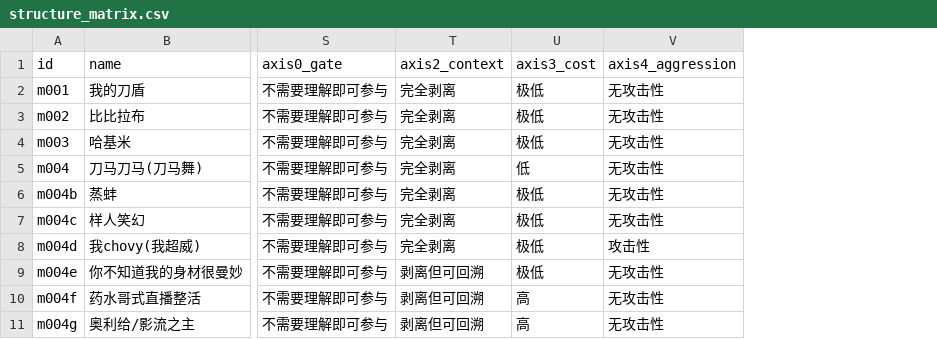
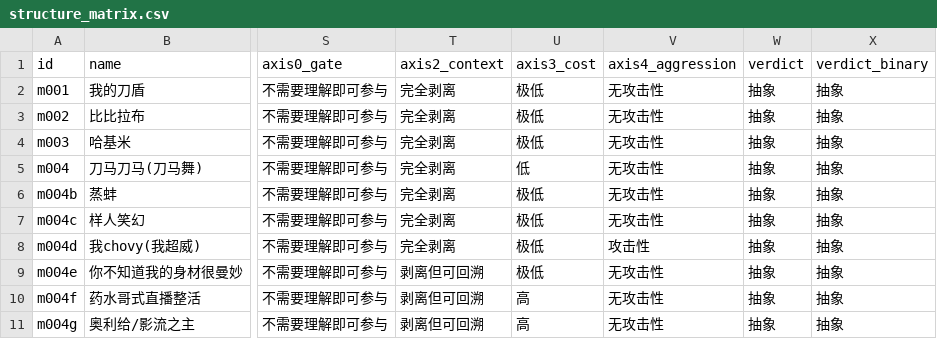
Before and after one commit to Clearailhc/clearai-dsh, a CSV file: lab/data/structure_matrix.csv, drawn as a sheet; only a part is shown, gaps mark what is left out; the diff names each change by its address in the sheet, - before the commit and + after, or states it on an @@ line.

```diff
--- a/lab/data/structure_matrix.csv
+++ b/lab/data/structure_matrix.csv
+column W (verdict), rows 2-11: all 抽象
+column X (verdict_binary), rows 2-11: all 抽象
```
Also changed, not shown: 1 other file.
